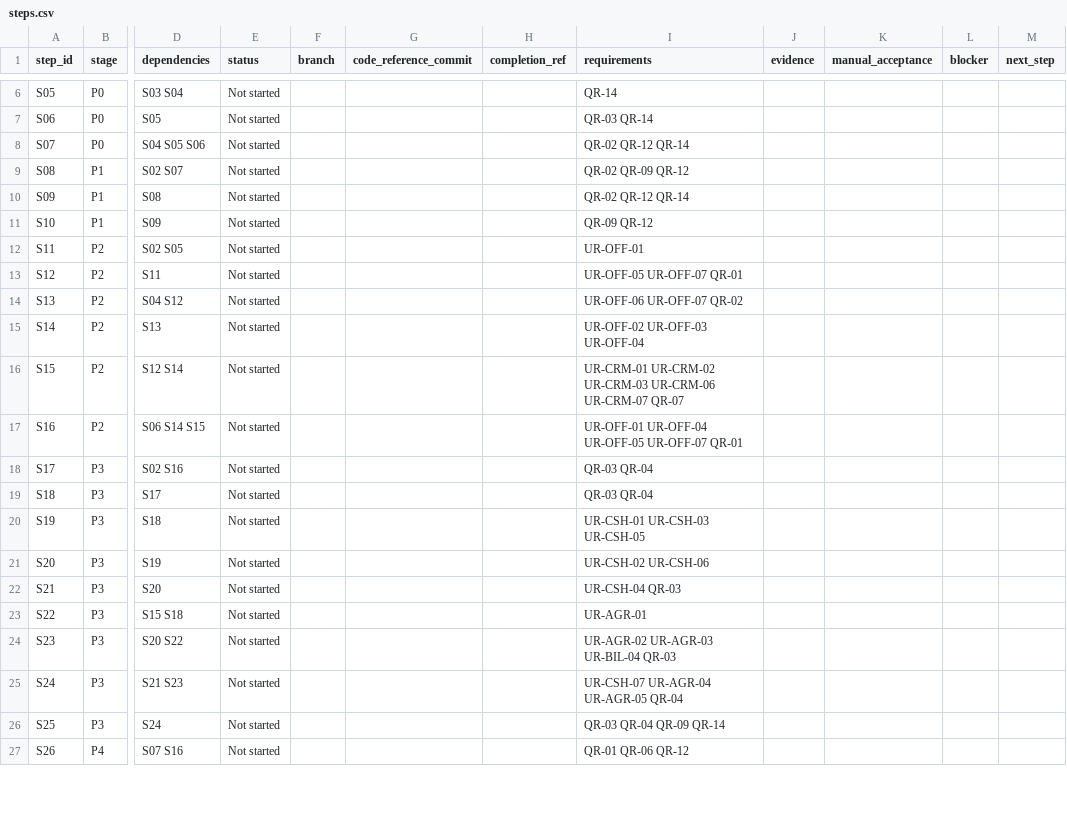
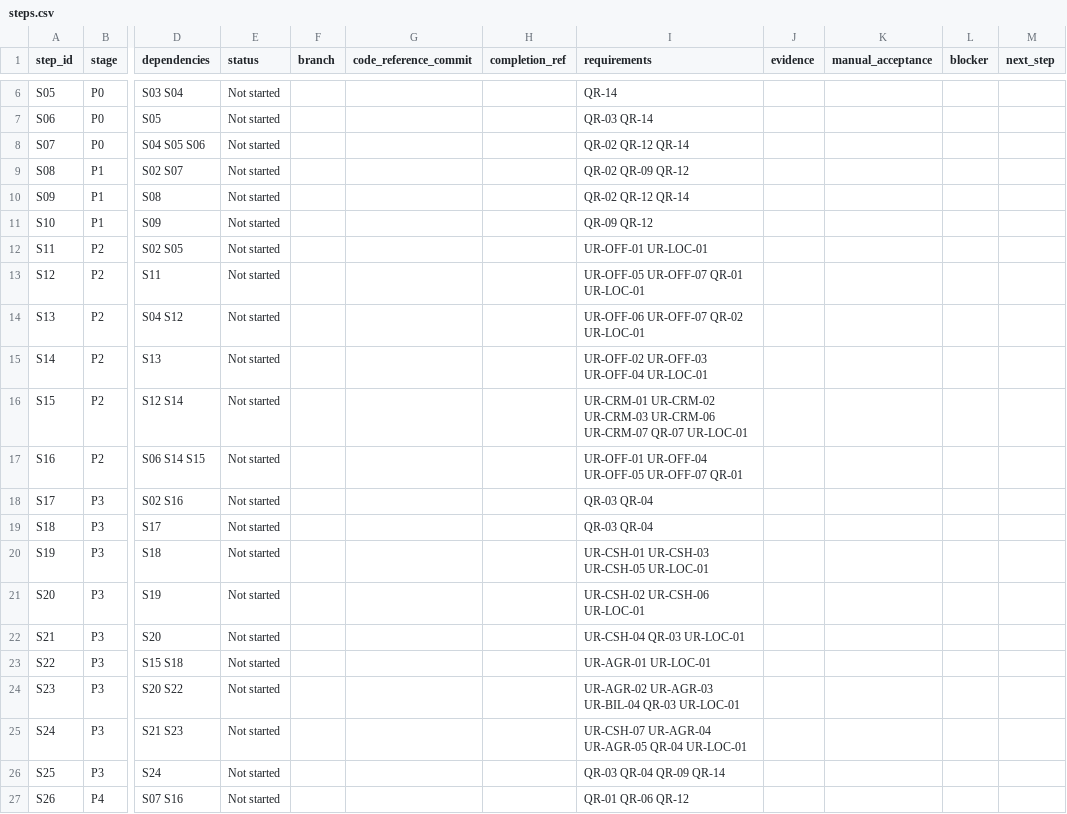
Before and after one commit to vtsakan/accounting_platform, a CSV file: docs/implementation/steps.csv, drawn as a sheet; only a part is shown, gaps mark what is left out; the diff covers the shown part only; the diff names each change by its address in the sheet, - before the commit and + after, or states it on an @@ line.

```diff
--- a/docs/implementation/steps.csv
+++ b/docs/implementation/steps.csv
-I12 (requirements): UR-OFF-01
+I12 (requirements): UR-OFF-01 UR-LOC-01
-I13 (requirements): UR-OFF-05 UR-OFF-07 QR-01
+I13 (requirements): UR-OFF-05 UR-OFF-07 QR-01 UR-LOC-01
-I14 (requirements): UR-OFF-06 UR-OFF-07 QR-02
+I14 (requirements): UR-OFF-06 UR-OFF-07 QR-02 UR-LOC-01
-I15 (requirements): UR-OFF-02 UR-OFF-03 UR-OFF-04
+I15 (requirements): UR-OFF-02 UR-OFF-03 UR-OFF-04 UR-LOC-01
-I16 (requirements): …UR-CRM-07 QR-07
+I16 (requirements): …UR-CRM-07 QR-07 UR-LOC-01
-I20 (requirements): UR-CSH-01 UR-CSH-03 UR-CSH-05
+I20 (requirements): UR-CSH-01 UR-CSH-03 UR-CSH-05 UR-LOC-01
-I21 (requirements): UR-CSH-02 UR-CSH-06
+I21 (requirements): UR-CSH-02 UR-CSH-06 UR-LOC-01
-I22 (requirements): UR-CSH-04 QR-03
+I22 (requirements): UR-CSH-04 QR-03 UR-LOC-01
-I23 (requirements): UR-AGR-01
+I23 (requirements): UR-AGR-01 UR-LOC-01
-I24 (requirements): UR-AGR-02 UR-AGR-03 UR-BIL-04 QR-03
+I24 (requirements): UR-AGR-02 UR-AGR-03 UR-BIL-04 QR-03 UR-LOC-01
-I25 (requirements): UR-CSH-07 UR-AGR-04 UR-AGR-05 QR-04
+I25 (requirements): UR-CSH-07 UR-AGR-04 UR-AGR-05 QR-04 UR-LOC-01
```
Also changed, not shown: 44 edited cells elsewhere in this file, docs/implementation/traceability.csv, 16 other files.
